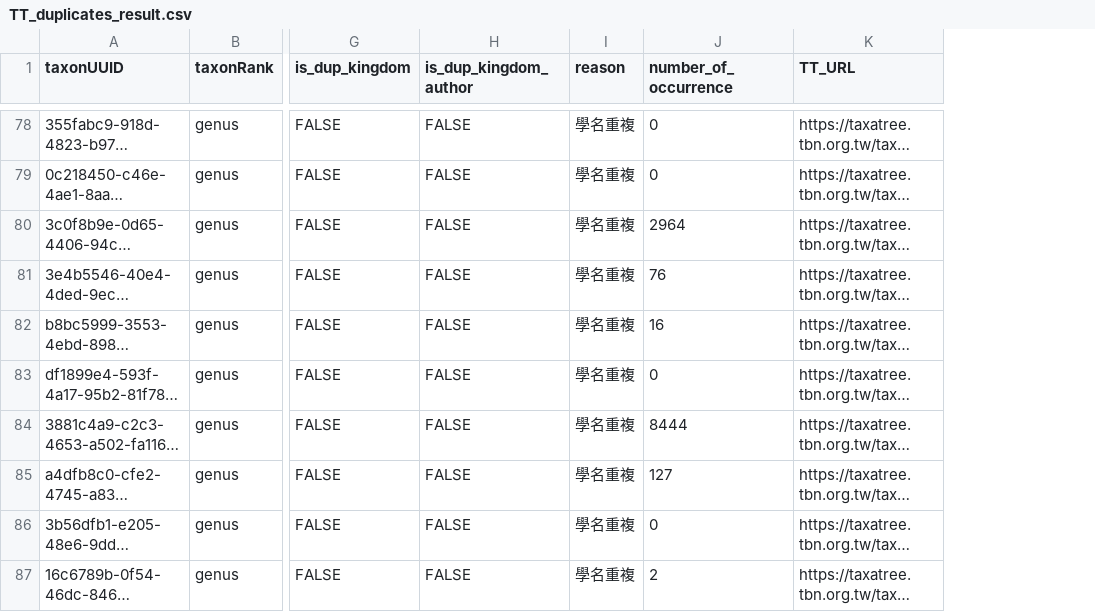
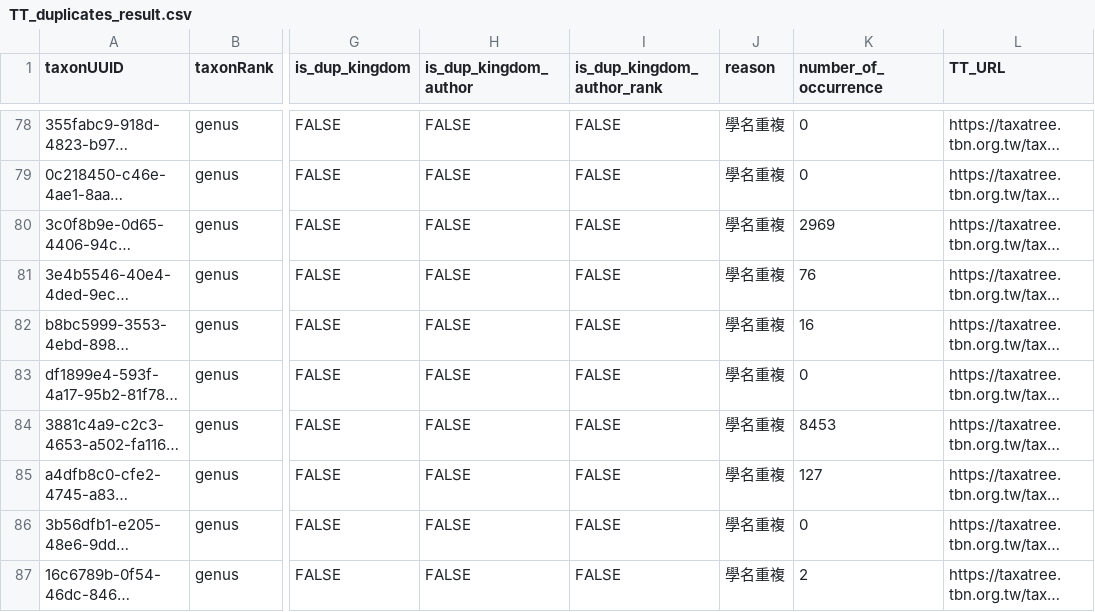
Before and after one commit to TBNworkGroup/Specieslist_Validation_Dashboard, a CSV file: data/output/TT_duplicates_result.csv, drawn as a sheet; only a part is shown, gaps mark what is left out; long unchanged cells end in …; addresses are those after the commit; the diff covers the shown part only; the diff names each change by its address in the sheet, - before the commit and + after, or states it on an @@ line.

```diff
--- a/data/output/TT_duplicates_result.csv
+++ b/data/output/TT_duplicates_result.csv
+column I (is_dup_kingdom_author_rank), rows 78-87: all FALSE
-K80 (number_of_occurrence): 2964
+K80 (number_of_occurrence): 2969
-K84 (number_of_occurrence): 8444
+K84 (number_of_occurrence): 8453
```
Also changed, not shown: 4 added rows and 8 edited cells elsewhere in this file, data/output/TT_speciesinfraspecies_attribute_mismatch.csv, data/output/TT_without_species.csv, 2 other files.
